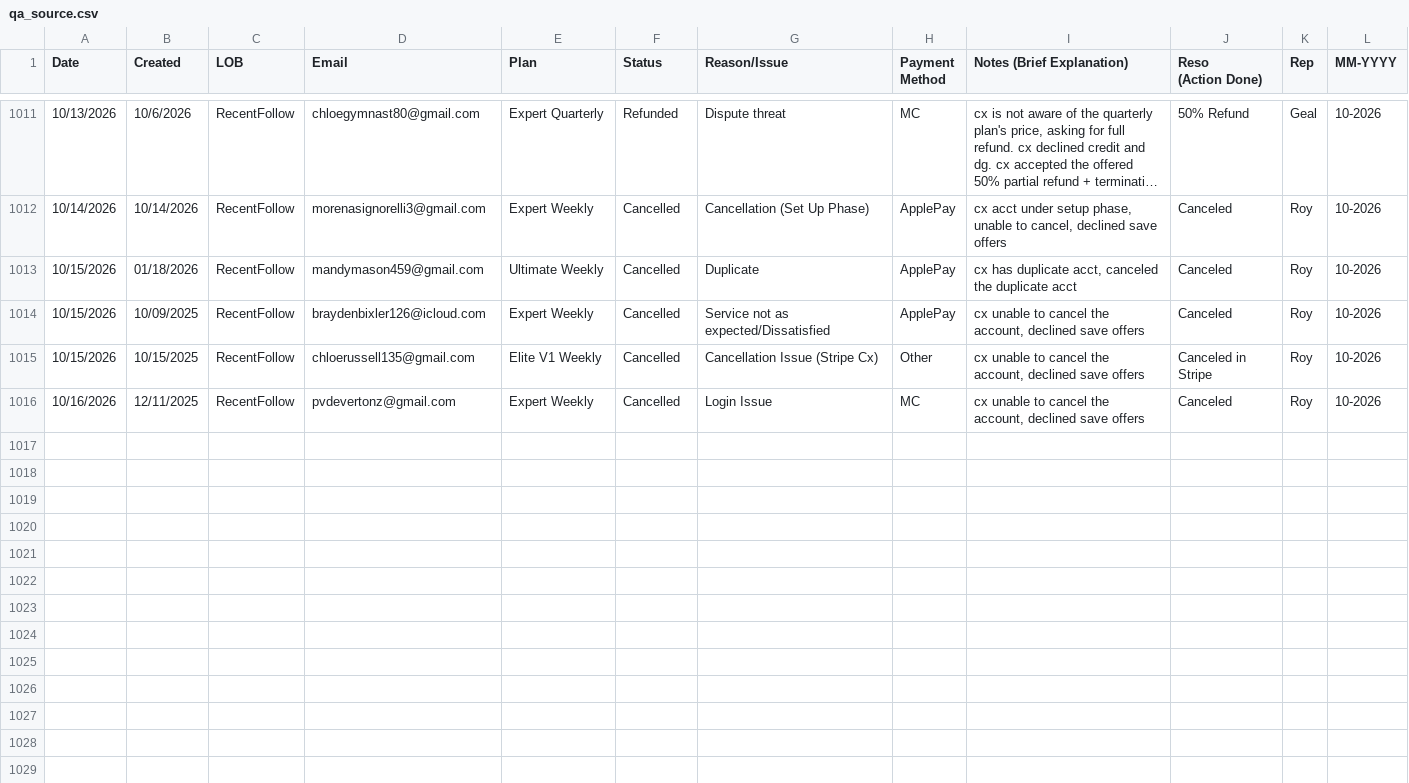
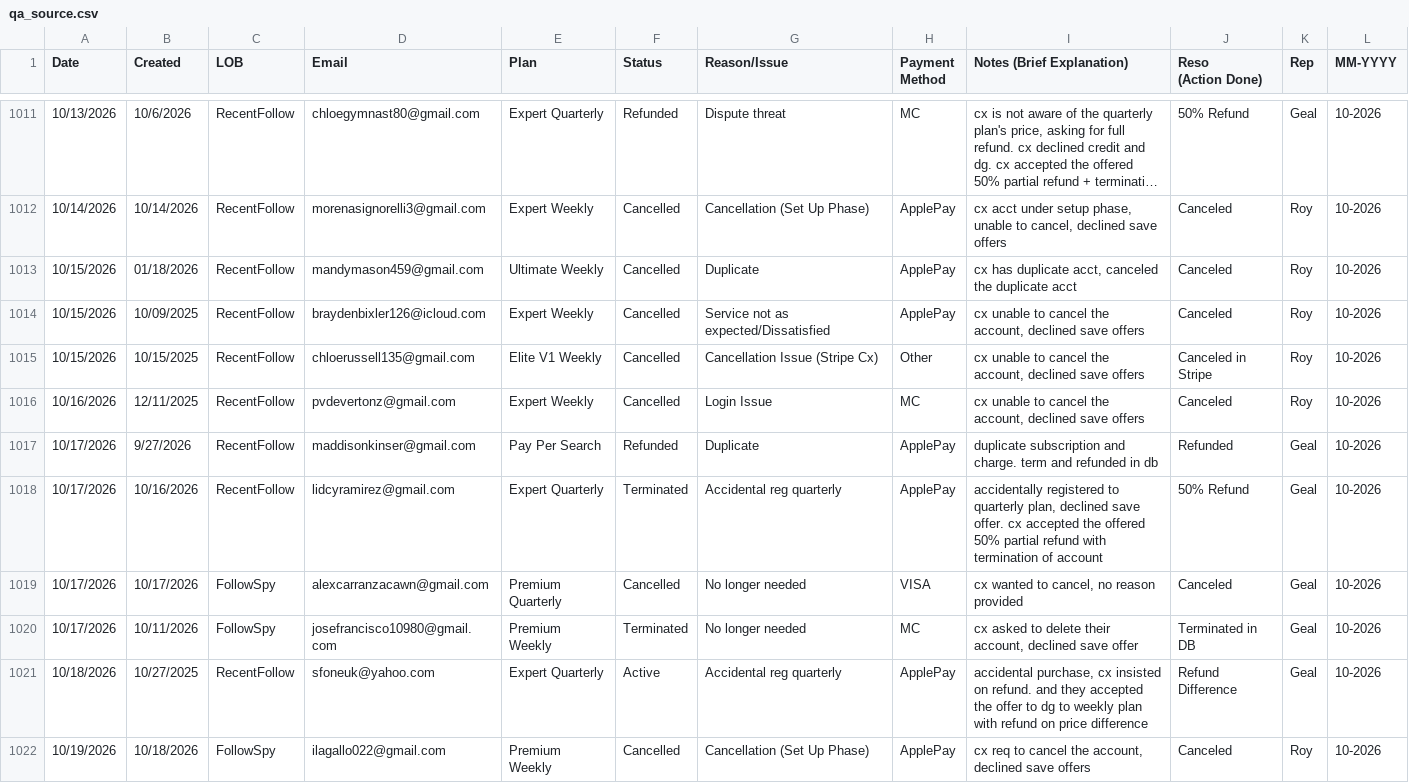
Before and after one commit to bvcafirma3rd/rffs-dashboard, a CSV file: data/qa_source.csv, drawn as a sheet; only a part is shown, gaps mark what is left out; long unchanged cells end in …; the diff names each change by its address in the sheet, - before the commit and + after, or states it on an @@ line.

```diff
--- a/data/qa_source.csv
+++ b/data/qa_source.csv
+row 1017: 10/17/2026 | 9/27/2026 | RecentFollow | maddisonkinser@gmail.com | Pay Per Search | Refunded | Duplicate | ApplePay | duplicate subscription and charge. term and refunded in db | Refunded | Geal | 10-2026
+row 1018: 10/17/2026 | 10/16/2026 | RecentFollow | lidcyramirez@gmail.com | Expert Quarterly | Terminated | Accidental reg quarterly | ApplePay | accidentally registered to quarterly plan, declined save offer. cx accepted the offered 50% partial refund with termination of account | 50% Refund | Geal | 10-2026
+row 1019: 10/17/2026 | 10/17/2026 | FollowSpy | alexcarranzacawn@gmail.com | Premium Quarterly | Cancelled | No longer needed | VISA | cx wanted to cancel, no reason provided | Canceled | Geal | 10-2026
+row 1020: 10/17/2026 | 10/11/2026 | FollowSpy | josefrancisco10980@gmail.com | Premium Weekly | Terminated | No longer needed | MC | cx asked to delete their account, declined save offer | Terminated in DB | Geal | 10-2026
+row 1021: 10/18/2026 | 10/27/2025 | RecentFollow | sfoneuk@yahoo.com | Expert Quarterly | Active | Accidental reg quarterly | ApplePay | accidental purchase, cx insisted on refund. and they accepted the offer to dg to weekly plan with refund on price difference | Refund Difference | Geal | 10-2026
+row 1022: 10/19/2026 | 10/18/2026 | FollowSpy | ilagallo022@gmail.com | Premium Weekly | Cancelled | Cancellation (Set Up Phase) | ApplePay | cx req to cancel the account, declined save offers | Canceled | Roy | 10-2026
```
Also changed, not shown: 1 other file.
